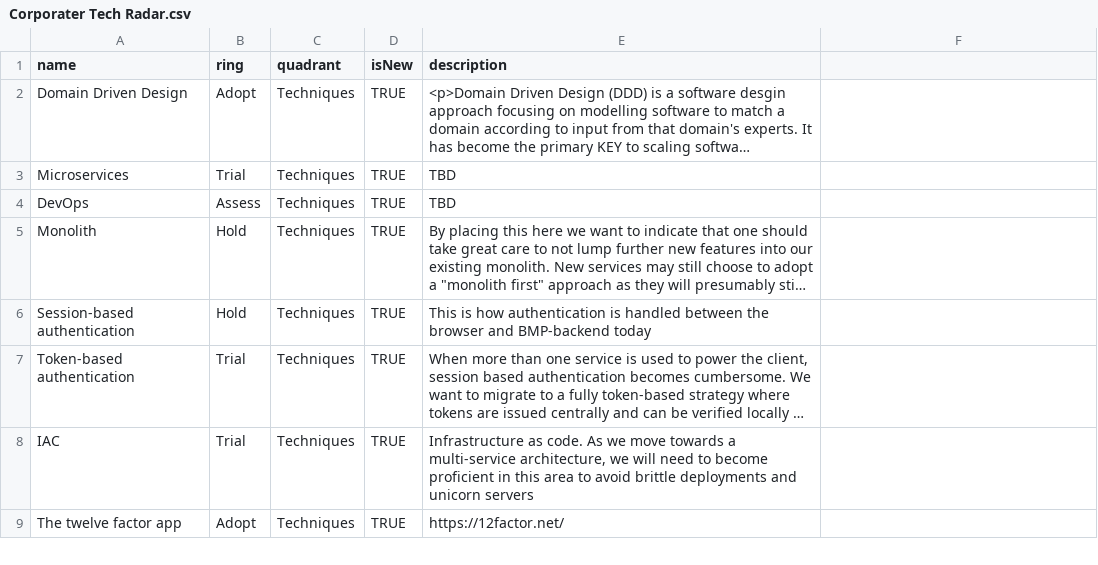
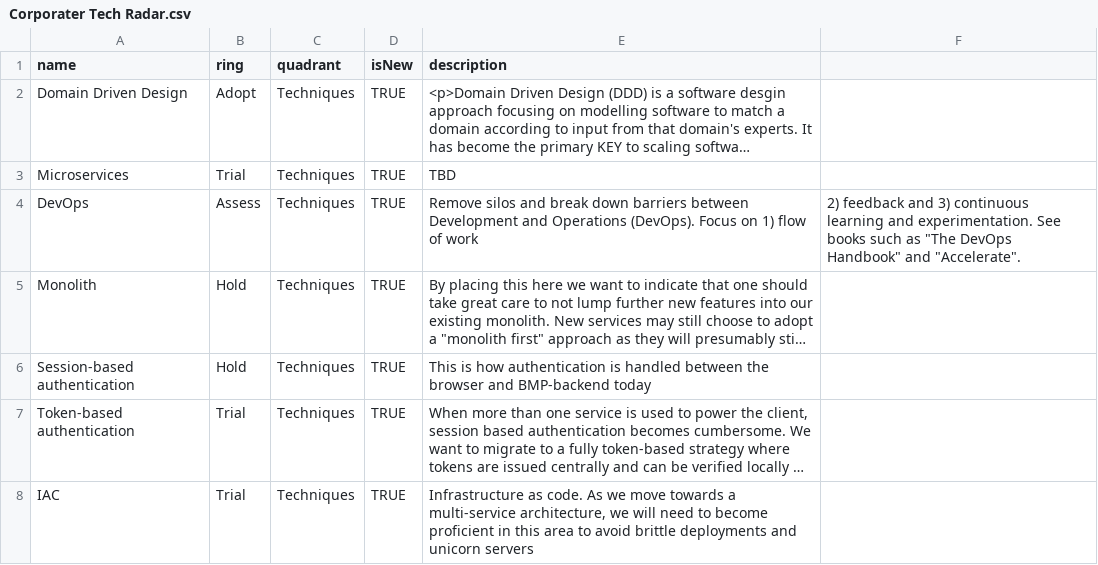
Before and after one commit to corporater/dev.radar, a CSV file: Corporater Tech Radar.csv, drawn as a sheet; only a part is shown; the shorter side is filled out with more unchanged rows; long unchanged cells end in …; the diff names each change by its address in the sheet, - before the commit and + after, or states it on an @@ line.

Commit message:
Update Corporater Tech Radar.csv

```diff
--- a/Corporater Tech Radar.csv
+++ b/Corporater Tech Radar.csv
-E4 (description): TBD
+E4 (description): Remove silos and break down barriers between Development and Operations (DevOps). Focus on 1) flow of work
-F4: (empty)
+F4: 2) feedback and 3) continuous learning and experimentation. See books such as "The DevOps Handbook" and "Accelerate".
```
